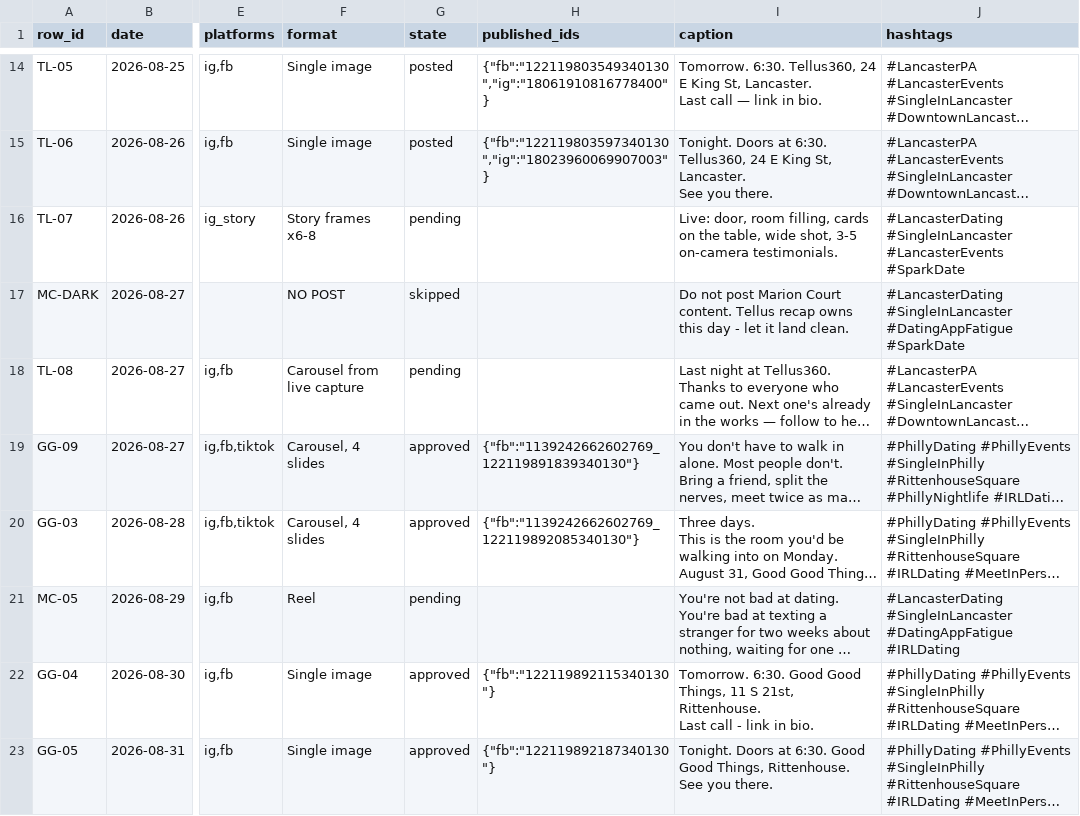
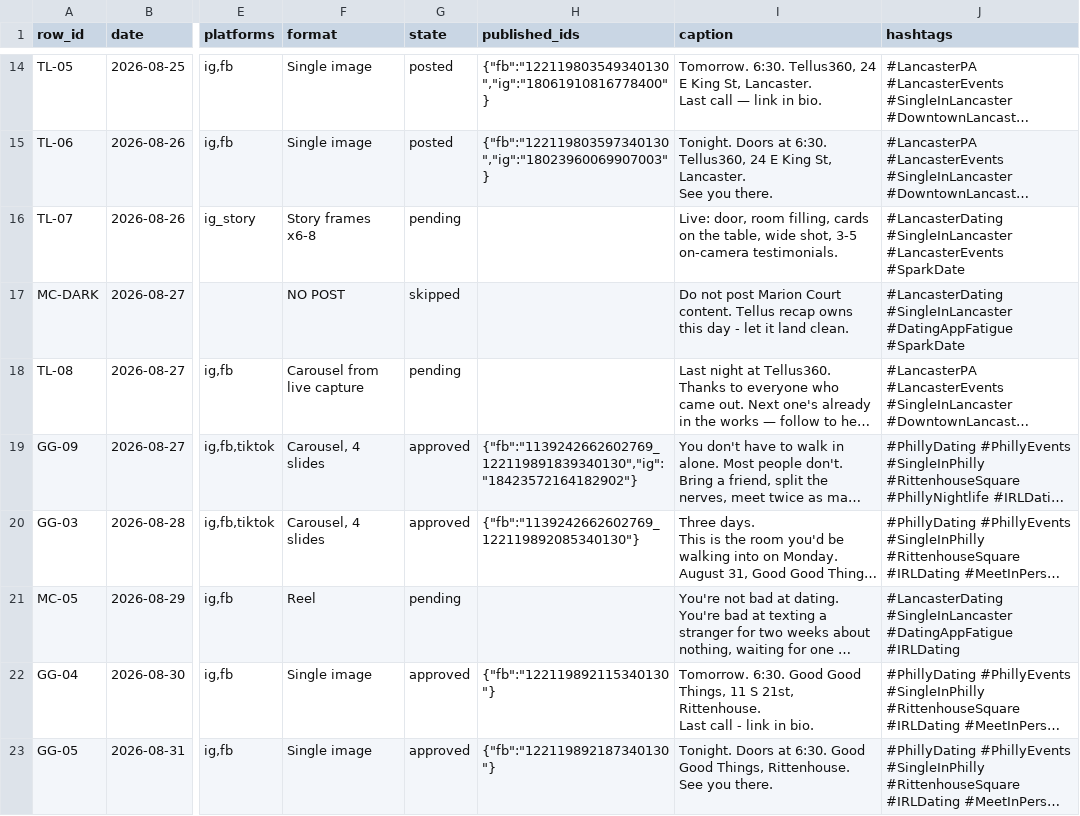
Before and after one commit to taylorancapital/sparkdate, a CSV file: content/queue.csv, drawn as a sheet; only a part is shown, gaps mark what is left out; long unchanged cells end in …; the diff names each change by its address in the sheet, - before the commit and + after, or states it on an @@ line.

```diff
--- a/content/queue.csv
+++ b/content/queue.csv
-H19 (published_ids): {"fb":"1139242662602769_122119891839340130"}
+H19 (published_ids): {"fb":"1139242662602769_122119891839340130","ig":"18423572164182902"}
```
